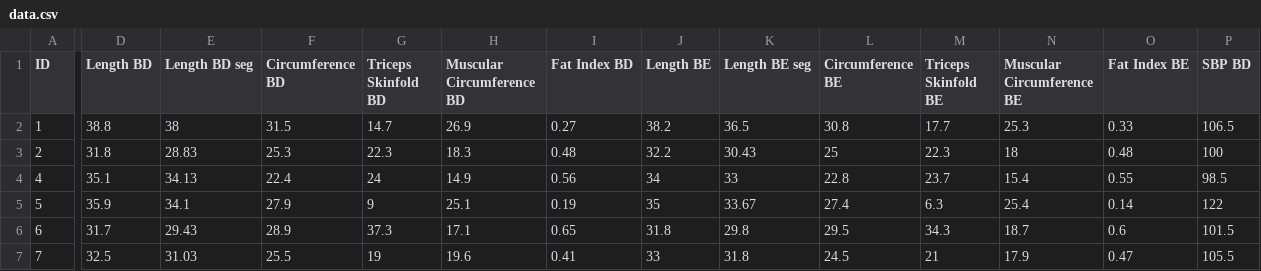
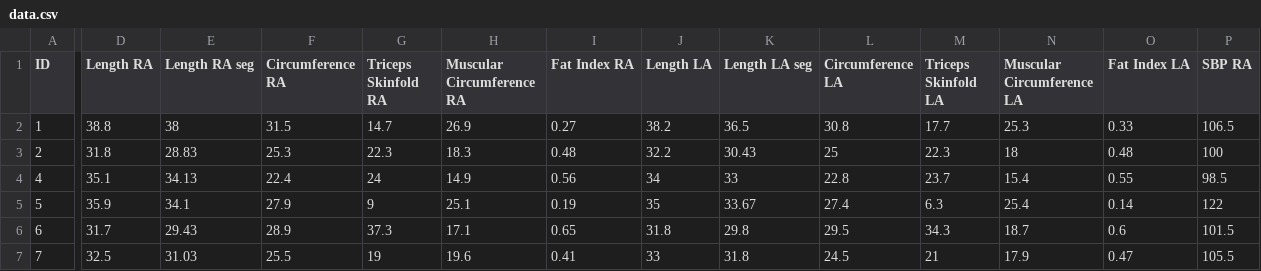
Before and after one commit to paolaosouza/blood_preassure_analysis, a CSV file: data.csv, drawn as a sheet; only a part is shown, gaps mark what is left out; the diff covers the shown part only; the diff names each change by its address in the sheet, - before the commit and + after, or states it on an @@ line.

Commit message:
Update data.csv

```diff
--- a/data.csv
+++ b/data.csv
-D1: Length BD
+D1: Length RA
-E1: Length BD seg
+E1: Length RA seg
-F1: Circumference BD
+F1: Circumference RA
-G1: Triceps Skinfold BD
+G1: Triceps Skinfold RA
-H1: Muscular Circumference BD
+H1: Muscular Circumference RA
-I1: Fat Index BD
+I1: Fat Index RA
-J1: Length BE
+J1: Length LA
-K1: Length BE seg
+K1: Length LA seg
-L1: Circumference BE
+L1: Circumference LA
-M1: Triceps Skinfold BE
+M1: Triceps Skinfold LA
-N1: Muscular Circumference BE
+N1: Muscular Circumference LA
-O1: Fat Index BE
+O1: Fat Index LA
-P1: SBP BD
+P1: SBP RA
```
Also changed, not shown: 3 edited cells elsewhere in this file.
